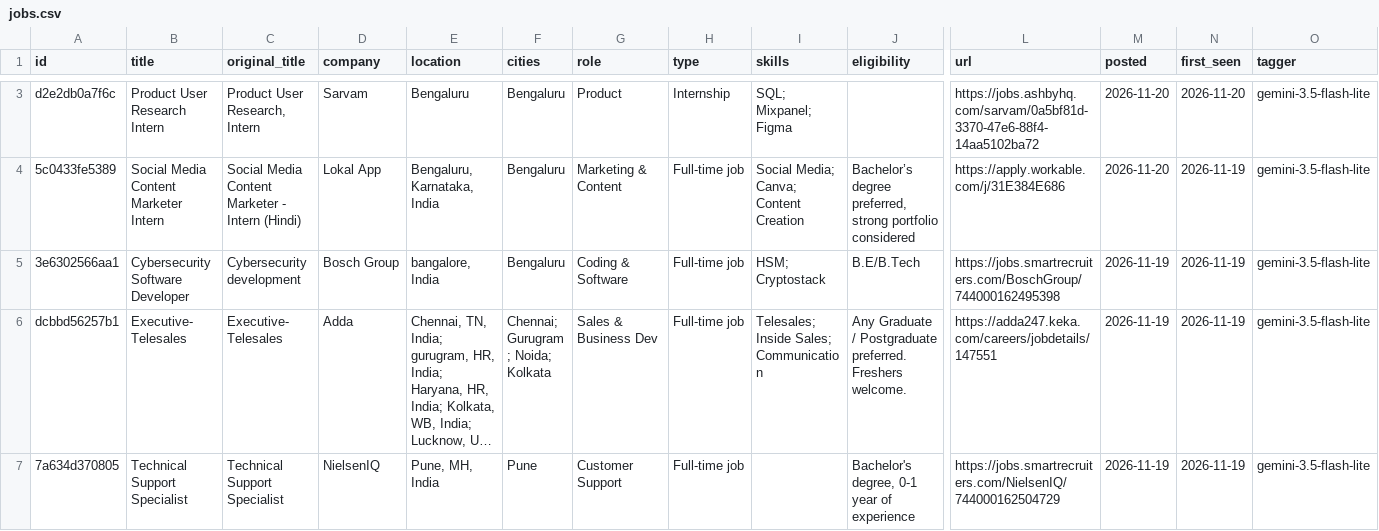
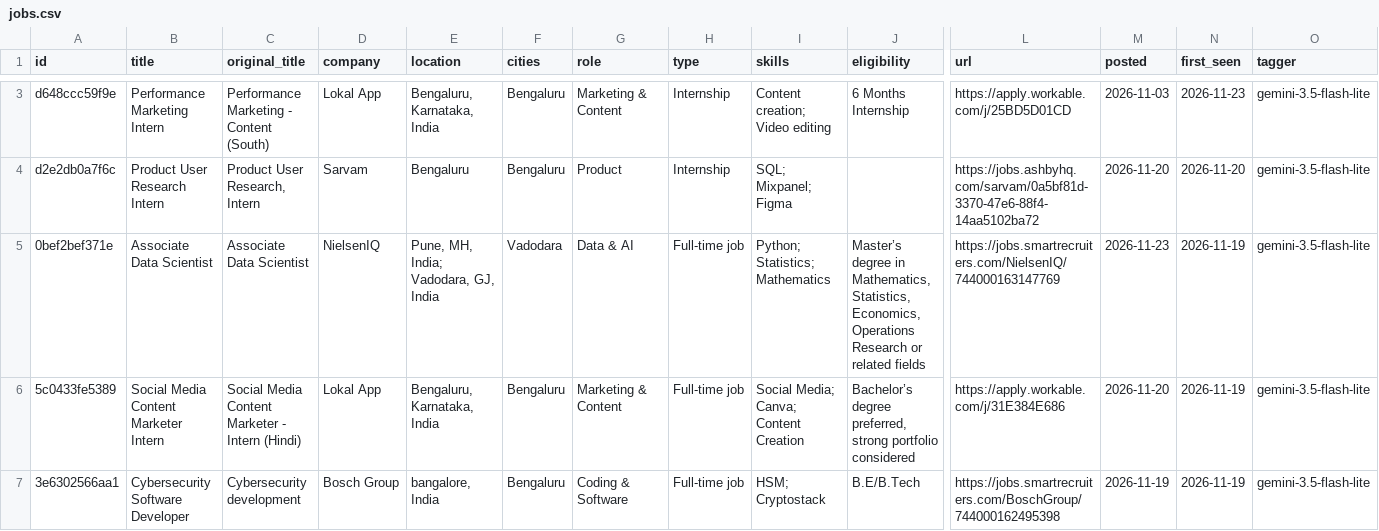
Before and after one commit to vrushali-pixel/beep-jobs, a CSV file: data/jobs.csv, drawn as a sheet; only a part is shown, gaps mark what is left out; the shorter side is filled out with more unchanged rows; long unchanged cells end in …; rows hold the shown columns only; the diff covers the shown part only; the diff names each change by its address in the sheet, - before the commit and + after, or states it on an @@ line.

```diff
--- a/data/jobs.csv
+++ b/data/jobs.csv
+row 3: d648ccc59f9e | Performance Marketing Intern | Performance Marketing - Content (South) | Lokal App | Bengaluru, Karnataka, India | Bengaluru | Marketing & Content | Internship | Content creation; Video editing | 6 Months Internship | https://apply.workable.com/j/25BD5D01CD | 2026-11-03 | 2026-11-23 | gemini-3.5-flash-lite
+row 5: 0bef2bef371e | Associate Data Scientist | Associate Data Scientist | NielsenIQ | Pune, MH, India; Vadodara, GJ, India | Vadodara | Data & AI | Full-time job | Python; Statistics; Mathematics | Master’s degree in Mathematics, Statistics, Economics, Operations Research or related fields | https://jobs.smartrecruiters.com/NielsenIQ/744000163147769 | 2026-11-23 | 2026-11-19 | gemini-3.5-flash-lite
```
Also changed, not shown: 1 added row, 4 removed rows and 1 edited cell elsewhere in this file, 5 other files.
